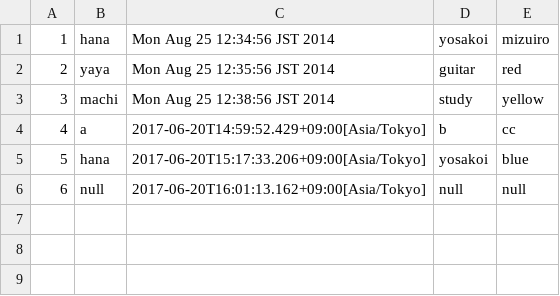
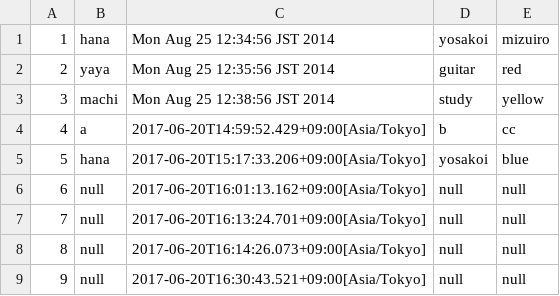
Before and after one commit to sakura818/write-http-server-01, a CSV file: src/main/resources/SaveBoard.csv, drawn as a sheet; the diff names each change by its address in the sheet, - before the commit and + after, or states it on an @@ line.

```diff
--- a/src/main/resources/SaveBoard.csv
+++ b/src/main/resources/SaveBoard.csv
+row 7: 7 | null | 2017-06-20T16:13:24.701+09:00[Asia/Tokyo] | null | null
+row 8: 8 | null | 2017-06-20T16:14:26.073+09:00[Asia/Tokyo] | null | null
+row 9: 9 | null | 2017-06-20T16:30:43.521+09:00[Asia/Tokyo] | null | null
```
Also changed, not shown: 2 other files.
